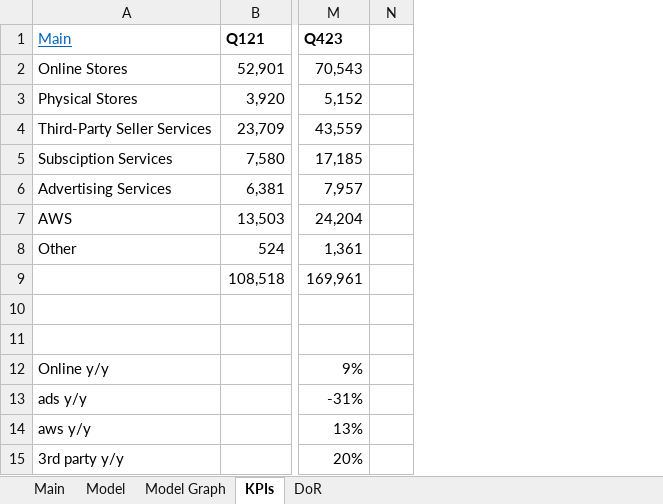
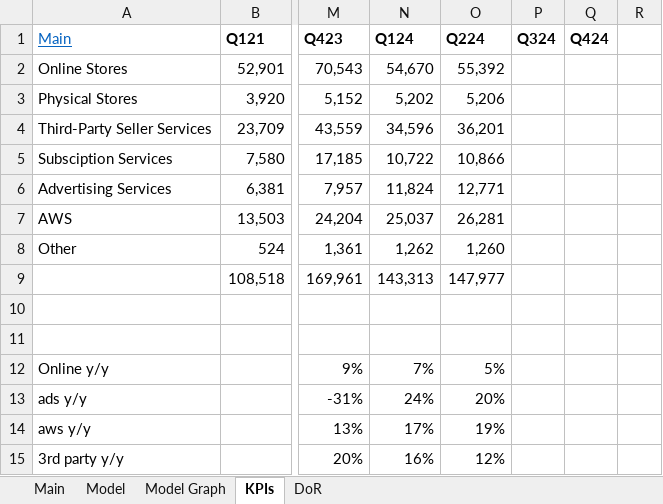
Before and after one commit to simonburghardt1/models, an Excel workbook: E-Com/AMZN.xlsx, sheet KPIs, drawn as a sheet; only a part is shown, gaps mark what is left out; values as stored, in another font and other column widths than the file's, no borders; the diff names each change by its address in the sheet, - before the commit and + after, or states it on an @@ line.

```diff
--- a/E-Com/AMZN.xlsx (sheet KPIs)
+++ b/E-Com/AMZN.xlsx (sheet KPIs)
+column N (Q124), rows 2-15: 54,670 | 5,202 | 34,596 | 10,722 | 11,824 | 25,037 | 1,262 | 143,313 |  |  | 7% | 24% | 17% | 16%
+column O (Q224), rows 2-15: 55,392 | 5,206 | 36,201 | 10,866 | 12,771 | 26,281 | 1,260 | 147,977 |  |  | 5% | 20% | 19% | 12%
+column P (Q324), empty
+column Q (Q424), empty
```
Also changed, not shown: sheet Model, sheet Main, formulas that keep their value, charts or pictures, E-Com/PYPL.xlsx.
